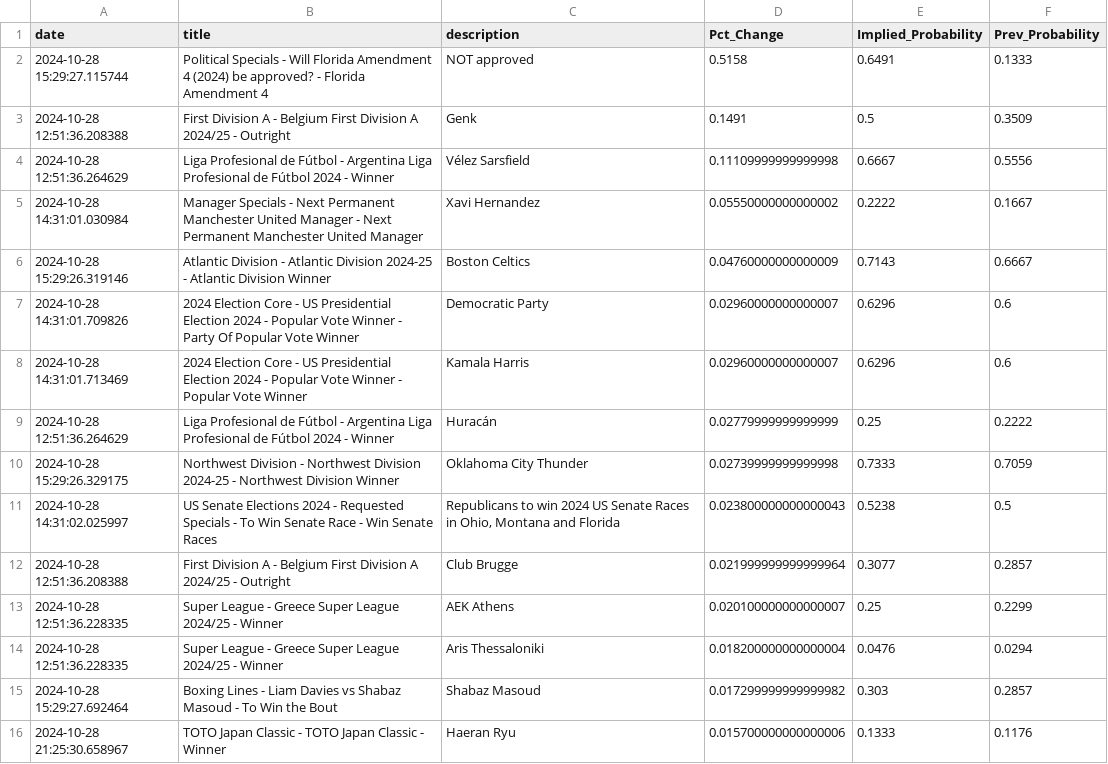
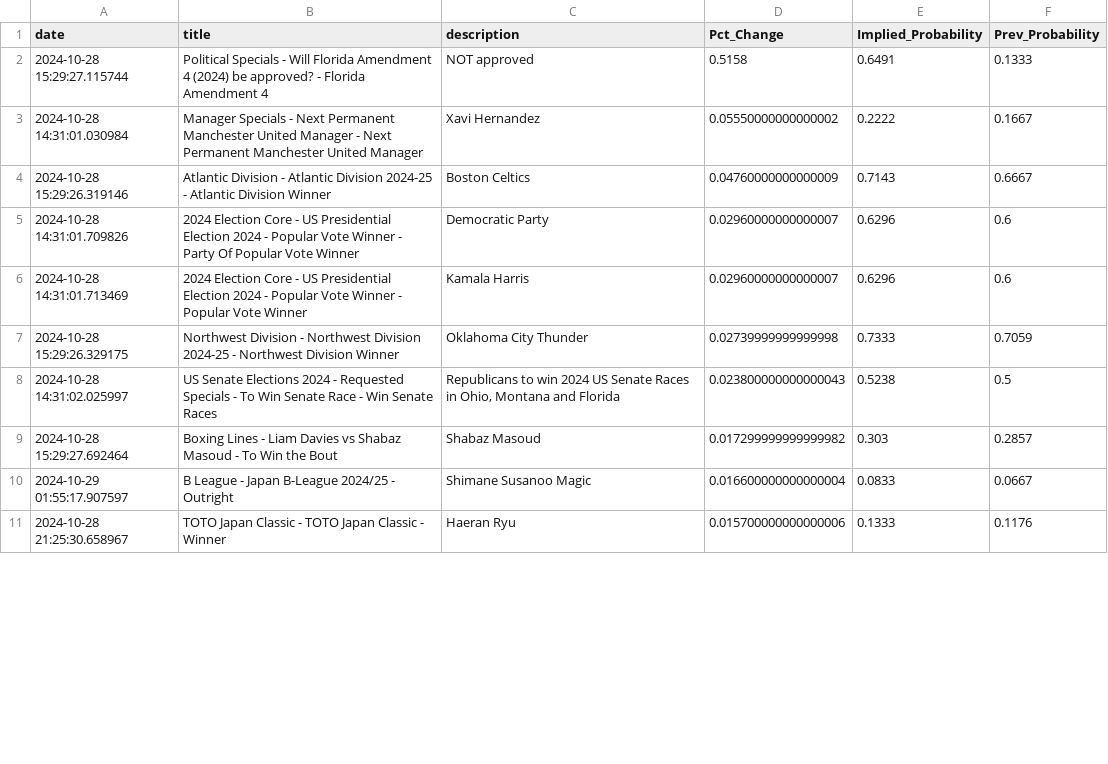
Before and after one commit to aaroncolesmith/data_load, a CSV file: data/bovada_scatter.csv, drawn as a sheet; only a part is shown; the diff covers the shown part only.

Commit message:
Update data

```diff
--- a/data/bovada_scatter.csv
+++ b/data/bovada_scatter.csv
@@ -2,4 +2,2 @@ date,title,description,Pct_Change,Implied_Probability,Prev_Probability
 2024-10-28 15:29:27.115744,Political Specials - Will Florida Amendment 4 (2024) be approved? - Florida Amendment 4,NOT approved,0.5158,0.6491,0.1333
-2024-10-28 12:51:36.208388,First Division A - Belgium First Division A 2024/25 - Outright,Genk,0.1491,0.5,0.3509
-2024-10-28 12:51:36.264629,Liga Profesional de Fútbol - Argentina Liga Profesional de Fútbol 2024 - Winner,Vélez Sarsfield,0.11109999999999998,0.6667,0.5556
 2024-10-28 14:31:01.030984,Manager Specials - Next Permanent Manchester United Manager - Next Permanent Manchester United Manager,Xavi Hernandez,0.05550000000000002,0.2222,0.1667
@@ -8,9 +6,6 @@ date,title,description,Pct_Change,Implied_Probability,Prev_Probability
 2024-10-28 14:31:01.713469,2024 Election Core - US Presidential Election 2024 - Popular Vote Winner - Popular Vote Winner,Kamala Harris,0.02960000000000007,0.6296,0.6
-2024-10-28 12:51:36.264629,Liga Profesional de Fútbol - Argentina Liga Profesional de Fútbol 2024 - Winner,Huracán,0.02779999999999999,0.25,0.2222
 2024-10-28 15:29:26.329175,Northwest Division - Northwest Division 2024-25 - Northwest Division Winner,Oklahoma City Thunder,0.02739999999999998,0.7333,0.7059
 2024-10-28 14:31:02.025997,US Senate Elections 2024 - Requested Specials - To Win Senate Race - Win Senate Races,"Republicans to win 2024 US Senate Races in Ohio, Montana and Florida",0.023800000000000043,0.5238,0.5
-2024-10-28 12:51:36.208388,First Division A - Belgium First Division A 2024/25 - Outright,Club Brugge,0.021999999999999964,0.3077,0.2857
-2024-10-28 12:51:36.228335,Super League - Greece Super League 2024/25 - Winner,AEK Athens,0.020100000000000007,0.25,0.2299
-2024-10-28 12:51:36.228335,Super League - Greece Super League 2024/25 - Winner,Aris Thessaloniki,0.018200000000000004,0.0476,0.0294
 2024-10-28 15:29:27.692464,Boxing Lines - Liam Davies vs Shabaz Masoud - To Win the Bout,Shabaz Masoud,0.017299999999999982,0.303,0.2857
+2024-10-29 01:55:17.907597,B League - Japan B-League 2024/25 - Outright,Shimane Susanoo Magic,0.016600000000000004,0.0833,0.0667
 2024-10-28 21:25:30.658967,TOTO Japan Classic - TOTO Japan Classic - Winner,Haeran Ryu,0.015700000000000006,0.1333,0.1176
```
Also changed, not shown: 1 added row, 15 removed rows and 2 moved rows elsewhere in this file, 1 other file.
